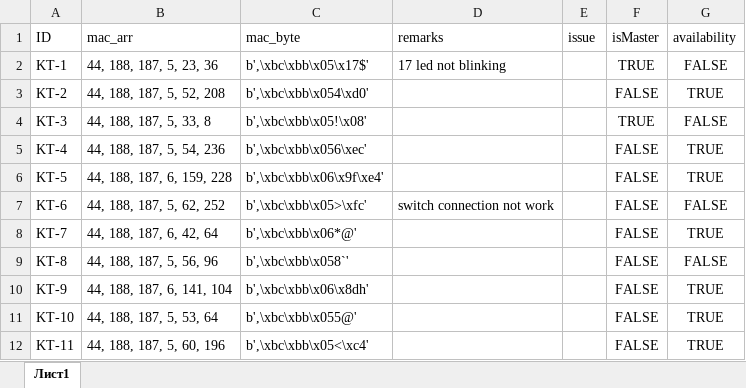
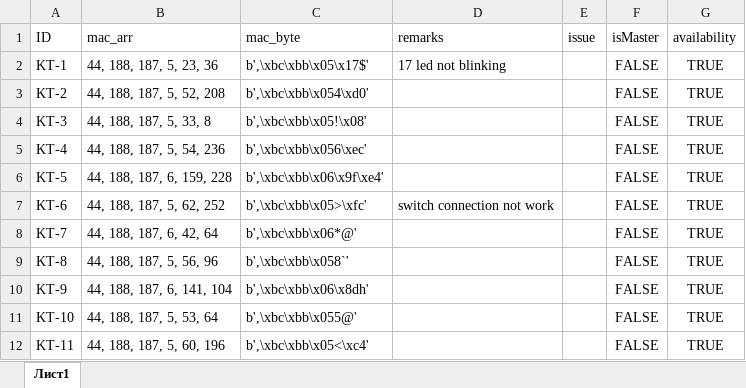
Before and after one commit to COVAILABS4/Project-KT_LED, an Excel workbook: server/led_mac_data.xlsx, sheet Лист1, drawn as a sheet; only a part is shown; values as stored, in another font and other column widths than the file's, no borders; the diff names each change by its address in the sheet, - before the commit and + after, or states it on an @@ line.

```diff
--- a/server/led_mac_data.xlsx (sheet Лист1)
+++ b/server/led_mac_data.xlsx (sheet Лист1)
-F2 (isMaster): TRUE
+F2 (isMaster): FALSE
-G2 (availability): FALSE
+G2 (availability): TRUE
-F4 (isMaster): TRUE
+F4 (isMaster): FALSE
-G4 (availability): FALSE
+G4 (availability): TRUE
-G7 (availability): FALSE
+G7 (availability): TRUE
-G9 (availability): FALSE
+G9 (availability): TRUE
```
Also changed, not shown: 3 other files.
